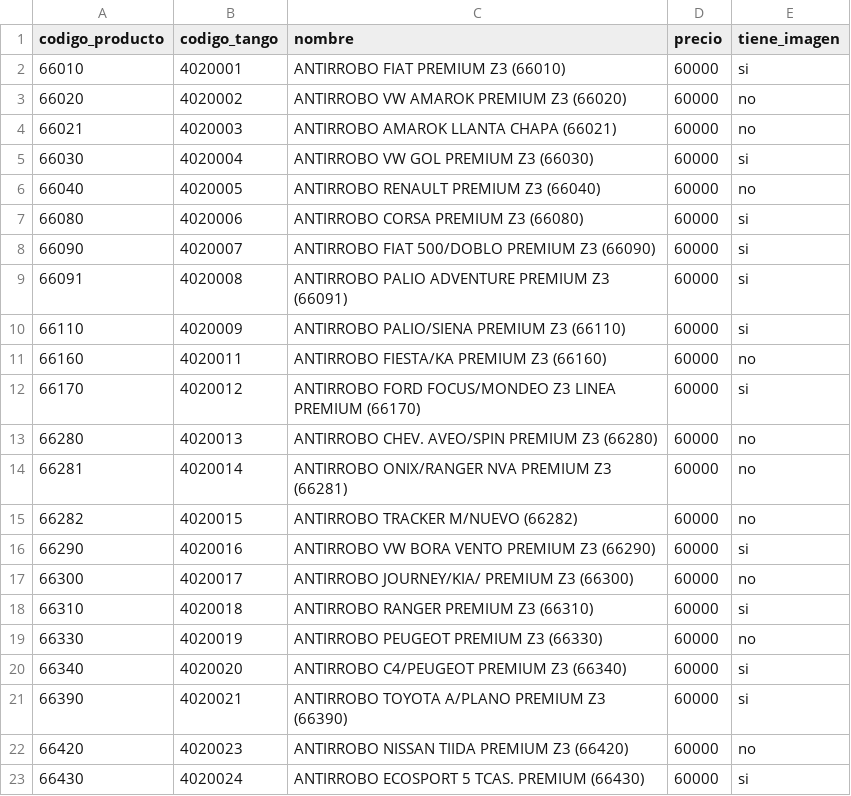
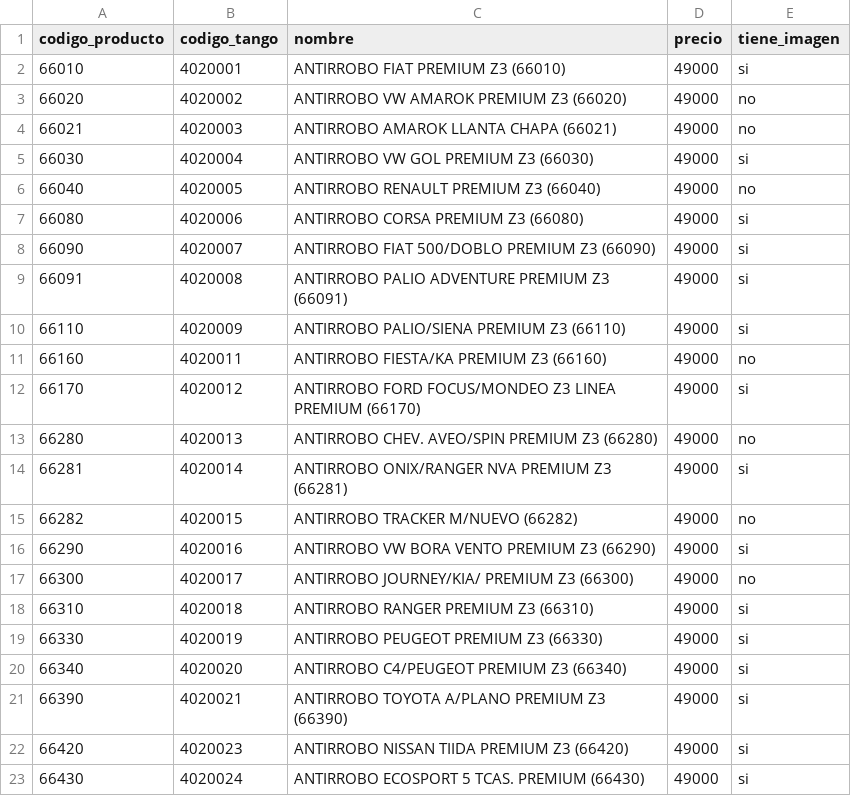
Before and after one commit to AugustinCrochat/neumaticos-trivium, a CSV file: scratch/tuercas_antirrobo.csv, drawn as a sheet.

Commit message:
chore: actualizar checklist — 15/22 tuercas antirrobo con foto, precio 49000

```diff
--- a/scratch/tuercas_antirrobo.csv
+++ b/scratch/tuercas_antirrobo.csv
@@ -1,23 +1,23 @@
 codigo_producto,codigo_tango,nombre,precio,tiene_imagen
-66010,4020001,"ANTIRROBO FIAT PREMIUM Z3 (66010)",60000,si
-66020,4020002,"ANTIRROBO VW AMAROK PREMIUM Z3 (66020)",60000,no
-66021,4020003,"ANTIRROBO AMAROK LLANTA CHAPA (66021)",60000,no
-66030,4020004,"ANTIRROBO VW GOL PREMIUM Z3 (66030)",60000,si
-66040,4020005,"ANTIRROBO RENAULT PREMIUM Z3 (66040)",60000,no
-66080,4020006,"ANTIRROBO CORSA PREMIUM Z3 (66080)",60000,si
-66090,4020007,"ANTIRROBO FIAT 500/DOBLO PREMIUM Z3 (66090)",60000,si
-66091,4020008,"ANTIRROBO PALIO ADVENTURE PREMIUM Z3 (66091)",60000,si
-66110,4020009,"ANTIRROBO PALIO/SIENA PREMIUM Z3 (66110)",60000,si
-66160,4020011,"ANTIRROBO FIESTA/KA PREMIUM Z3 (66160)",60000,no
-66170,4020012,"ANTIRROBO FORD FOCUS/MONDEO Z3 LINEA PREMIUM (66170)",60000,si
-66280,4020013,"ANTIRROBO CHEV. AVEO/SPIN PREMIUM Z3 (66280)",60000,no
-66281,4020014,"ANTIRROBO ONIX/RANGER NVA PREMIUM Z3 (66281)",60000,no
-66282,4020015,"ANTIRROBO TRACKER M/NUEVO (66282)",60000,no
-66290,4020016,"ANTIRROBO VW BORA VENTO PREMIUM Z3 (66290)",60000,si
-66300,4020017,"ANTIRROBO JOURNEY/KIA/ PREMIUM Z3 (66300)",60000,no
-66310,4020018,"ANTIRROBO RANGER PREMIUM Z3 (66310)",60000,si
-66330,4020019,"ANTIRROBO PEUGEOT PREMIUM Z3 (66330)",60000,no
-66340,4020020,"ANTIRROBO C4/PEUGEOT PREMIUM Z3 (66340)",60000,si
-66390,4020021,"ANTIRROBO TOYOTA A/PLANO PREMIUM Z3 (66390)",60000,si
-66420,4020023,"ANTIRROBO NISSAN TIIDA PREMIUM Z3 (66420)",60000,no
-66430,4020024,"ANTIRROBO ECOSPORT 5 TCAS. PREMIUM (66430)",60000,si
+66010,4020001,"ANTIRROBO FIAT PREMIUM Z3 (66010)",49000,si
+66020,4020002,"ANTIRROBO VW AMAROK PREMIUM Z3 (66020)",49000,no
+66021,4020003,"ANTIRROBO AMAROK LLANTA CHAPA (66021)",49000,no
+66030,4020004,"ANTIRROBO VW GOL PREMIUM Z3 (66030)",49000,si
+66040,4020005,"ANTIRROBO RENAULT PREMIUM Z3 (66040)",49000,no
+66080,4020006,"ANTIRROBO CORSA PREMIUM Z3 (66080)",49000,si
+66090,4020007,"ANTIRROBO FIAT 500/DOBLO PREMIUM Z3 (66090)",49000,si
+66091,4020008,"ANTIRROBO PALIO ADVENTURE PREMIUM Z3 (66091)",49000,si
+66110,4020009,"ANTIRROBO PALIO/SIENA PREMIUM Z3 (66110)",49000,si
+66160,4020011,"ANTIRROBO FIESTA/KA PREMIUM Z3 (66160)",49000,no
+66170,4020012,"ANTIRROBO FORD FOCUS/MONDEO Z3 LINEA PREMIUM (66170)",49000,si
+66280,4020013,"ANTIRROBO CHEV. AVEO/SPIN PREMIUM Z3 (66280)",49000,no
+66281,4020014,"ANTIRROBO ONIX/RANGER NVA PREMIUM Z3 (66281)",49000,si
+66282,4020015,"ANTIRROBO TRACKER M/NUEVO (66282)",49000,no
+66290,4020016,"ANTIRROBO VW BORA VENTO PREMIUM Z3 (66290)",49000,si
+66300,4020017,"ANTIRROBO JOURNEY/KIA/ PREMIUM Z3 (66300)",49000,no
+66310,4020018,"ANTIRROBO RANGER PREMIUM Z3 (66310)",49000,si
+66330,4020019,"ANTIRROBO PEUGEOT PREMIUM Z3 (66330)",49000,si
+66340,4020020,"ANTIRROBO C4/PEUGEOT PREMIUM Z3 (66340)",49000,si
+66390,4020021,"ANTIRROBO TOYOTA A/PLANO PREMIUM Z3 (66390)",49000,si
+66420,4020023,"ANTIRROBO NISSAN TIIDA PREMIUM Z3 (66420)",49000,si
+66430,4020024,"ANTIRROBO ECOSPORT 5 TCAS. PREMIUM (66430)",49000,si
```
